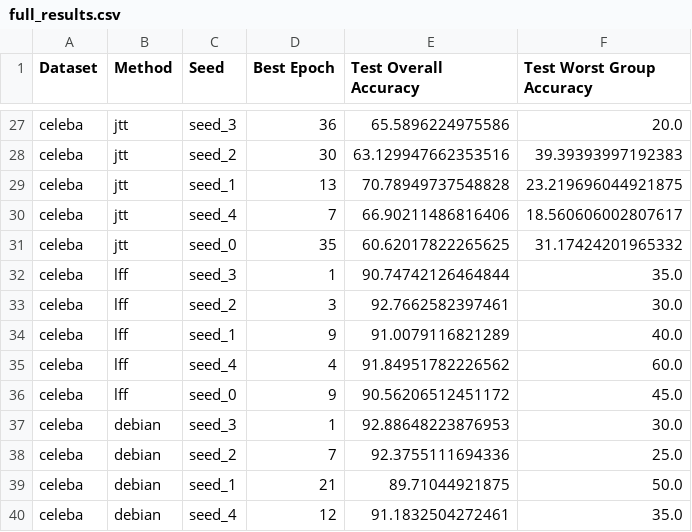
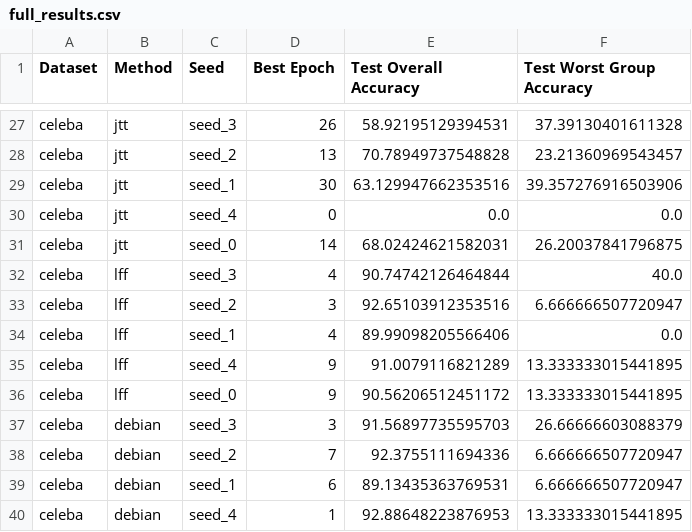
Before and after one commit to mever-team/vb-mitigator, a CSV file: full_results.csv, drawn as a sheet; only a part is shown, gaps mark what is left out; removed rows and columns are numbered as before the commit, all else as after; the diff covers the shown part only; the diff names each change by its address in the sheet, - before the commit and + after, or states it on an @@ line.

```diff
--- a/full_results.csv
+++ b/full_results.csv
-D27 (Best Epoch): 36
+D27 (Best Epoch): 26
-E27 (Test Overall Accuracy): 65.5896224975586
+E27 (Test Overall Accuracy): 58.92195129394531
-F27 (Test Worst Group Accuracy): 20.0
+F27 (Test Worst Group Accuracy): 37.39130401611328
-row 28: celeba | jtt | seed_2 | 30 | 63.129947662353516 | 39.39393997192383
-C28 (Seed): seed_1
+C28 (Seed): seed_2
-F28 (Test Worst Group Accuracy): 23.219696044921875
+F28 (Test Worst Group Accuracy): 23.21360969543457
+row 29: celeba | jtt | seed_1 | 30 | 63.129947662353516 | 39.357276916503906
-D30 (Best Epoch): 7
+D30 (Best Epoch): 0
-E30 (Test Overall Accuracy): 66.90211486816406
+E30 (Test Overall Accuracy): 0.0
-F30 (Test Worst Group Accuracy): 18.560606002807617
+F30 (Test Worst Group Accuracy): 0.0
-D31 (Best Epoch): 35
+D31 (Best Epoch): 14
-E31 (Test Overall Accuracy): 60.62017822265625
+E31 (Test Overall Accuracy): 68.02424621582031
-F31 (Test Worst Group Accuracy): 31.17424201965332
+F31 (Test Worst Group Accuracy): 26.20037841796875
-D32 (Best Epoch): 1
+D32 (Best Epoch): 4
-F32 (Test Worst Group Accuracy): 35.0
+F32 (Test Worst Group Accuracy): 40.0
-E33 (Test Overall Accuracy): 92.7662582397461
+E33 (Test Overall Accuracy): 92.65103912353516
-F33 (Test Worst Group Accuracy): 30.0
+F33 (Test Worst Group Accuracy): 6.666666507720947
+row 34: celeba | lff | seed_1 | 4 | 89.99098205566406 | 0.0
-C35 (Seed): seed_1
+C35 (Seed): seed_4
-F35 (Test Worst Group Accuracy): 40.0
+F35 (Test Worst Group Accuracy): 13.333333015441895
-row 35: celeba | lff | seed_4 | 4 | 91.84951782226562 | 60.0
-F36 (Test Worst Group Accuracy): 45.0
+F36 (Test Worst Group Accuracy): 13.333333015441895
-D37 (Best Epoch): 1
+D37 (Best Epoch): 3
-E37 (Test Overall Accuracy): 92.88648223876953
+E37 (Test Overall Accuracy): 91.56897735595703
-F37 (Test Worst Group Accuracy): 30.0
+F37 (Test Worst Group Accuracy): 26.66666603088379
-F38 (Test Worst Group Accuracy): 25.0
+F38 (Test Worst Group Accuracy): 6.666666507720947
-D39 (Best Epoch): 21
+D39 (Best Epoch): 6
-E39 (Test Overall Accuracy): 89.71044921875
+E39 (Test Overall Accuracy): 89.13435363769531
-F39 (Test Worst Group Accuracy): 50.0
+F39 (Test Worst Group Accuracy): 6.666666507720947
-D40 (Best Epoch): 12
+D40 (Best Epoch): 1
-E40 (Test Overall Accuracy): 91.1832504272461
+E40 (Test Overall Accuracy): 92.88648223876953
-F40 (Test Worst Group Accuracy): 35.0
+F40 (Test Worst Group Accuracy): 13.333333015441895
```
Also changed, not shown: 7 added rows, 2 removed rows and 64 edited cells elsewhere in this file, 21 other files.
